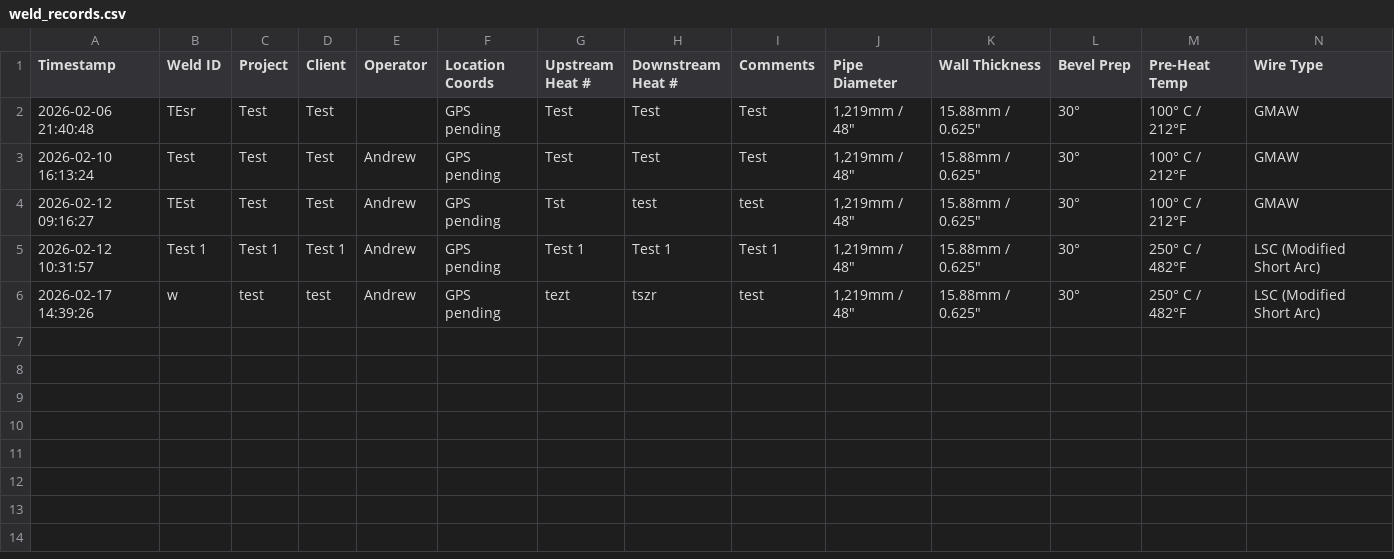
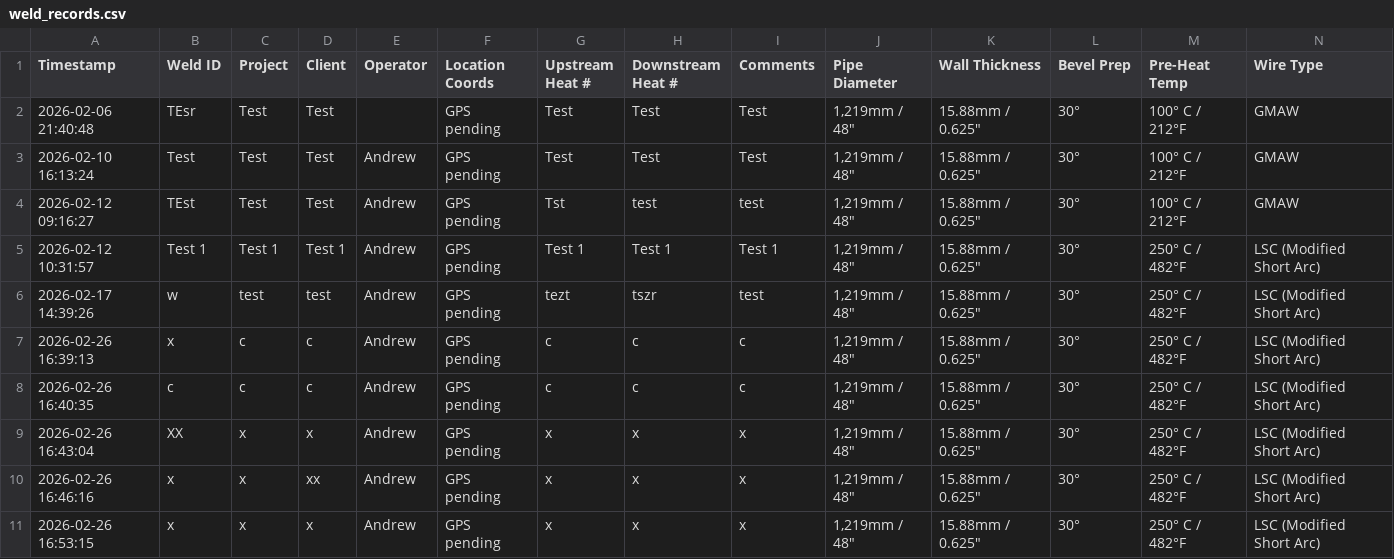
Before and after one commit to esharp17/MURPHY, a CSV file: weld_records/weld_records.csv, drawn as a sheet; only a part is shown; rows hold the shown columns only; the diff names each change by its address in the sheet, - before the commit and + after, or states it on an @@ line.

```diff
--- a/weld_records/weld_records.csv
+++ b/weld_records/weld_records.csv
+row 7: 2026-02-26 16:39:13 | x | c | c | Andrew | GPS pending | c | c | c | 1,219mm / 48" | 15.88mm / 0.625" | 30° | 250° C / 482°F | LSC (Modified Short Arc)
+row 8: 2026-02-26 16:40:35 | c | c | c | Andrew | GPS pending | c | c | c | 1,219mm / 48" | 15.88mm / 0.625" | 30° | 250° C / 482°F | LSC (Modified Short Arc)
+row 9: 2026-02-26 16:43:04 | XX | x | x | Andrew | GPS pending | x | x | x | 1,219mm / 48" | 15.88mm / 0.625" | 30° | 250° C / 482°F | LSC (Modified Short Arc)
+row 10: 2026-02-26 16:46:16 | x | x | xx | Andrew | GPS pending | x | x | x | 1,219mm / 48" | 15.88mm / 0.625" | 30° | 250° C / 482°F | LSC (Modified Short Arc)
+row 11: 2026-02-26 16:53:15 | x | x | x | Andrew | GPS pending | x | x | x | 1,219mm / 48" | 15.88mm / 0.625" | 30° | 250° C / 482°F | LSC (Modified Short Arc)
```
Also changed, not shown: 9 other files.
